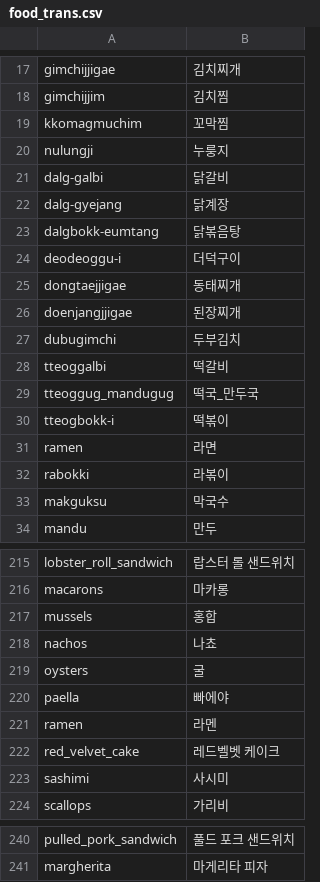
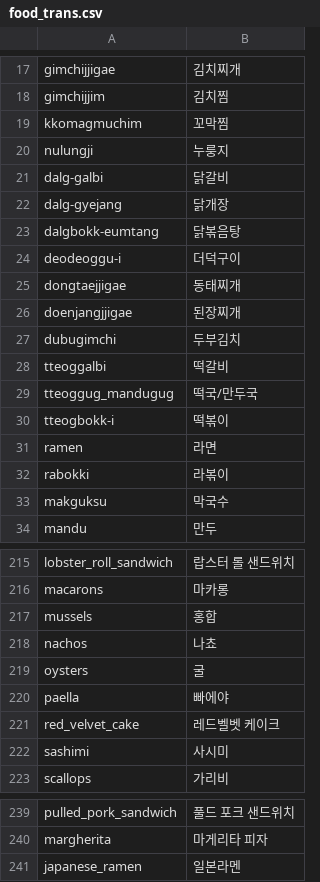
Before and after one commit to boostcampaitech3/final-project-level3-nlp-05, a CSV file: data/food_trans.csv, drawn as a sheet; only a part is shown, gaps mark what is left out.

Commit message:
Docs: Edit documents for translation 라면, 떡국/만두국, 닭개장 번역을 수정했습니다.

```diff
--- a/data/food_trans.csv
+++ b/data/food_trans.csv
@@ -21,3 +21,3 @@ nulungji,누룽지
 dalg-galbi,닭갈비
-dalg-gyejang,닭계장
+dalg-gyejang,닭개장
 dalgbokk-eumtang,닭볶음탕
@@ -28,3 +28,3 @@ dubugimchi,두부김치
 tteoggalbi,떡갈비
-tteoggug_mandugug,떡국_만두국
+tteoggug_mandugug,떡국/만두국
 tteogbokk-i,떡볶이
@@ -220,3 +220,2 @@ oysters,굴
 paella,빠에야
-ramen,라멘
 red_velvet_cake,레드벨벳 케이크
@@ -241 +240,2 @@ pulled_pork_sandwich, 풀드 포크 샌드위치
 margherita, 마게리타 피자
+japanese_ramen, 일본라멘
```
